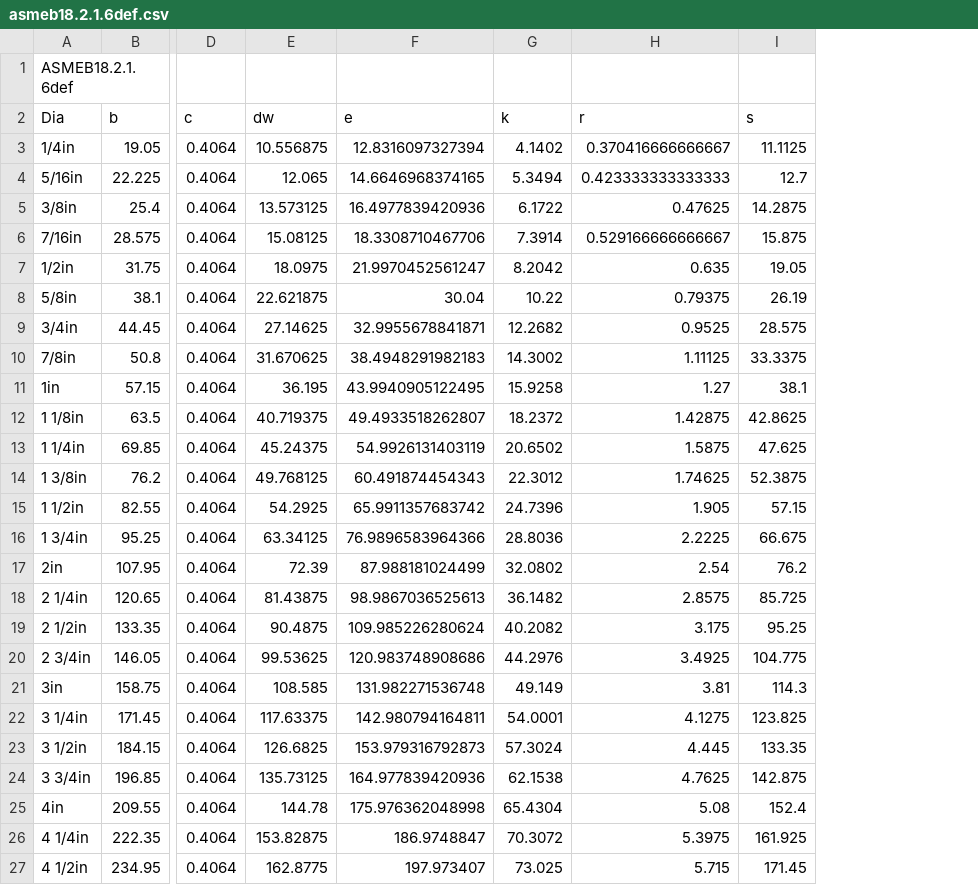
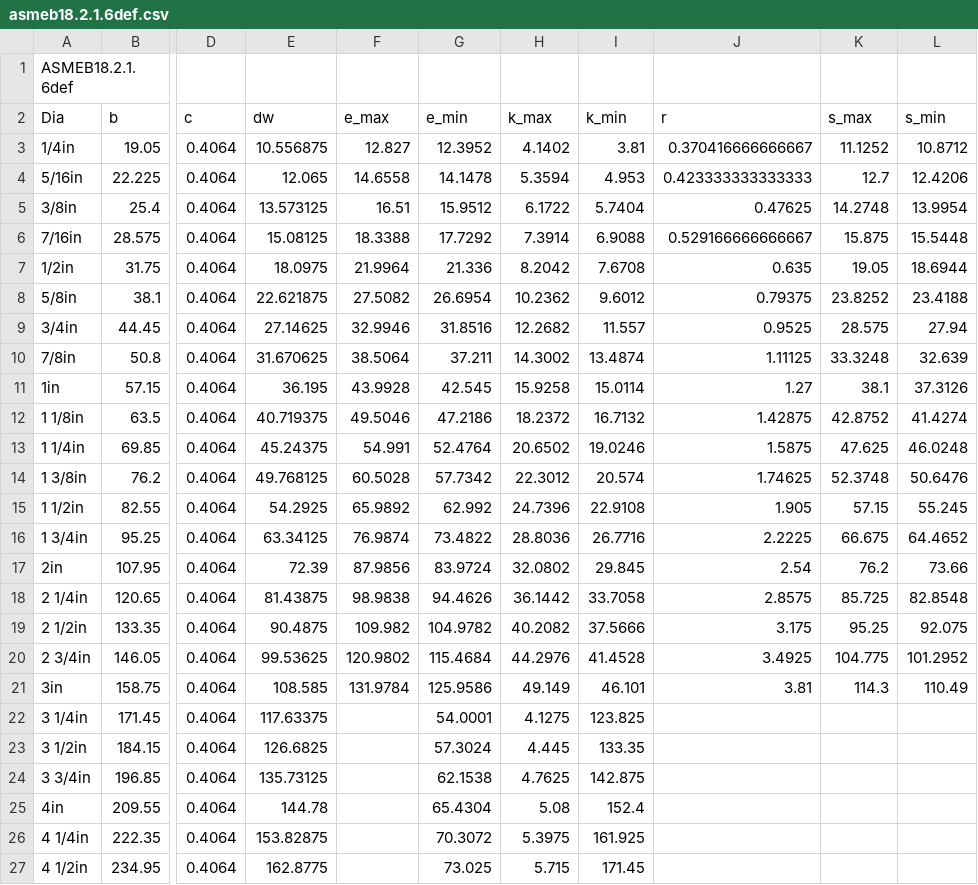
Before and after one commit to dipakatigre1234/FreeCAD_FastenersWB, a CSV file: FsData/asmeb18.2.1.6def.csv, drawn as a sheet; only a part is shown, gaps mark what is left out; removed rows and columns are numbered as before the commit, all else as after; the diff covers the shown part only; the diff names each change by its address in the sheet, - before the commit and + after, or states it on an @@ line.

```diff
--- a/FsData/asmeb18.2.1.6def.csv
+++ b/FsData/asmeb18.2.1.6def.csv
-column F (e), rows 3-27: 12.8316097327394 | 14.6646968374165 | 16.4977839420936 | 18.3308710467706 | 21.9970452561247 | 30.04 | 32.9955678841871 | 38.4948291982183 | 43.9940905122495 | 49.4933518262807 | 54.9926131403119 | 60.491874454343 | 65.9911357683742 | 76.9896583964366 | 87.988181024499 | 98.9867036525613 | 109.985226280624 | 120.983748908686 | 131.982271536748 | 142.980794164811 | 153.979316792873 | 164.977839420936 | 175.976362048998 | 186.9748847 | 197.973407
+column F (e_max), rows 3-21: 12.827 | 14.6558 | 16.51 | 18.3388 | 21.9964 | 27.5082 | 32.9946 | 38.5064 | 43.9928 | 49.5046 | 54.991 | 60.5028 | 65.9892 | 76.9874 | 87.9856 | 98.9838 | 109.982 | 120.9802 | 131.9784
+column G (e_min), rows 3-27: 12.3952 | 14.1478 | 15.9512 | 17.7292 | 21.336 | 26.6954 | 31.8516 | 37.211 | 42.545 | 47.2186 | 52.4764 | 57.7342 | 62.992 | 73.4822 | 83.9724 | 94.4626 | 104.9782 | 115.4684 | 125.9586 | 54.0001 | 57.3024 | 62.1538 | 65.4304 | 70.3072 | 73.025
+column I (k_min), rows 3-27: 3.81 | 4.953 | 5.7404 | 6.9088 | 7.6708 | 9.6012 | 11.557 | 13.4874 | 15.0114 | 16.7132 | 19.0246 | 20.574 | 22.9108 | 26.7716 | 29.845 | 33.7058 | 37.5666 | 41.4528 | 46.101 | 123.825 | 133.35 | 142.875 | 152.4 | 161.925 | 171.45
+column L (s_min), rows 3-21: 10.8712 | 12.4206 | 13.9954 | 15.5448 | 18.6944 | 23.4188 | 27.94 | 32.639 | 37.3126 | 41.4274 | 46.0248 | 50.6476 | 55.245 | 64.4652 | 73.66 | 82.8548 | 92.075 | 101.2952 | 110.49
-H2: k
+H2: k_max
-K2: s
+K2: s_max
-K3 (s_max): 11.1125
+K3 (s_max): 11.1252
-H4 (k_max): 5.3494
+H4 (k_max): 5.3594
-K5 (s_max): 14.2875
+K5 (s_max): 14.2748
-H8 (k_max): 10.22
+H8 (k_max): 10.2362
-K8 (s_max): 26.19
+K8 (s_max): 23.8252
-K10 (s_max): 33.3375
+K10 (s_max): 33.3248
-K12 (s_max): 42.8625
+K12 (s_max): 42.8752
-K14 (s_max): 52.3875
+K14 (s_max): 52.3748
-H18 (k_max): 36.1482
+H18 (k_max): 36.1442
-H22 (k_max): 54.0001
+H22 (k_max): 4.1275
-J22 (r): 4.1275
+J22 (r): (empty)
-K22 (s_max): 123.825
+K22 (s_max): (empty)
-H23 (k_max): 57.3024
+H23 (k_max): 4.445
-J23 (r): 4.445
+J23 (r): (empty)
-K23 (s_max): 133.35
+K23 (s_max): (empty)
-H24 (k_max): 62.1538
+H24 (k_max): 4.7625
-J24 (r): 4.7625
+J24 (r): (empty)
-K24 (s_max): 142.875
+K24 (s_max): (empty)
-H25 (k_max): 65.4304
+H25 (k_max): 5.08
-J25 (r): 5.08
+J25 (r): (empty)
-K25 (s_max): 152.4
+K25 (s_max): (empty)
-H26 (k_max): 70.3072
+H26 (k_max): 5.3975
-J26 (r): 5.3975
+J26 (r): (empty)
-K26 (s_max): 161.925
+K26 (s_max): (empty)
-H27 (k_max): 73.025
+H27 (k_max): 5.715
-J27 (r): 5.715
+J27 (r): (empty)
-K27 (s_max): 171.45
+K27 (s_max): (empty)
```
Also changed, not shown: 1 added row and 18 edited cells elsewhere in this file, FsData/asmeb18.2.1.2def.csv, FsData/asmeb18.2.1.3def.csv, 29 other files.
